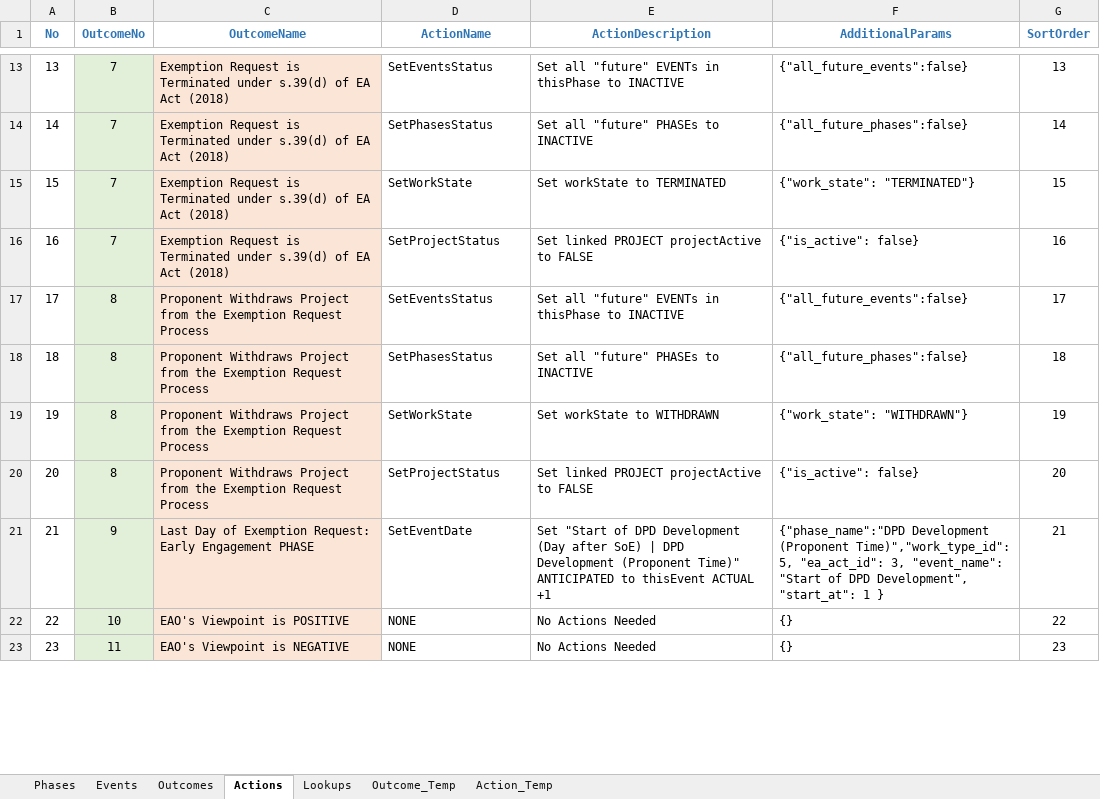
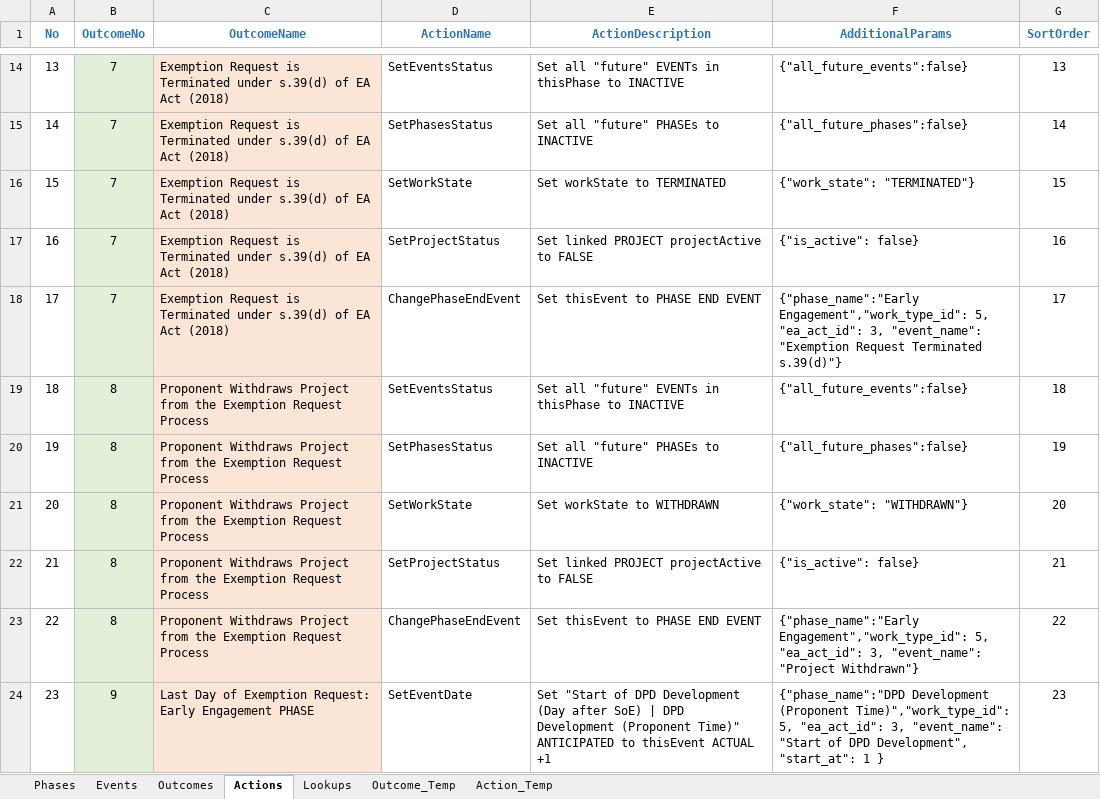
Before and after one commit to bcgov/EPIC.track, an Excel workbook: epictrack-api/src/api/templates/event_templates/exemption_request/002_Exemption_Request.xlsx, sheet Actions, drawn as a sheet; only a part is shown, gaps mark what is left out; values as stored, in another font and other column widths than the file's, no borders; addresses are those after the commit; the diff covers the shown part only; the diff names each change by its address in the sheet, - before the commit and + after, or states it on an @@ line.

```diff
--- a/epictrack-api/src/api/templates/event_templates/exemption_request/002_Exemption_Request.xlsx (sheet Actions)
+++ b/epictrack-api/src/api/templates/event_templates/exemption_request/002_Exemption_Request.xlsx (sheet Actions)
-B18 (OutcomeNo): 8
+B18 (OutcomeNo): 7
-C18 (OutcomeName): Proponent Withdraws Project from the Exemption Request Process
+C18 (OutcomeName): Exemption Request is Terminated under s.39(d) of EA Act (2018)
-D18 (ActionName): SetEventsStatus
+D18 (ActionName): ChangePhaseEndEvent
-E18 (ActionDescription): Set all "future" EVENTs in thisPhase to INACTIVE
+E18 (ActionDescription): Set thisEvent to PHASE END EVENT
-F18 (AdditionalParams): {"all_future_events":false}
+F18 (AdditionalParams): {"phase_name":"Early Engagement","work_type_id": 5, "ea_act_id": 3, "event_name": "Exemption Request Terminated s.39(d)"}
-D19 (ActionName): SetPhasesStatus
+D19 (ActionName): SetEventsStatus
-E19 (ActionDescription): Set all "future" PHASEs to INACTIVE
+E19 (ActionDescription): Set all "future" EVENTs in thisPhase to INACTIVE
-F19 (AdditionalParams): {"all_future_phases":false}
+F19 (AdditionalParams): {"all_future_events":false}
-D20 (ActionName): SetWorkState
+D20 (ActionName): SetPhasesStatus
-E20 (ActionDescription): Set workState to WITHDRAWN
+E20 (ActionDescription): Set all "future" PHASEs to INACTIVE
-F20 (AdditionalParams): {"work_state": "WITHDRAWN"}
+F20 (AdditionalParams): {"all_future_phases":false}
-D21 (ActionName): SetProjectStatus
+D21 (ActionName): SetWorkState
-E21 (ActionDescription): Set linked PROJECT projectActive to FALSE
+E21 (ActionDescription): Set workState to WITHDRAWN
-F21 (AdditionalParams): {"is_active": false}
+F21 (AdditionalParams): {"work_state": "WITHDRAWN"}
-B22 (OutcomeNo): 9
+B22 (OutcomeNo): 8
-C22 (OutcomeName): Last Day of Exemption Request: Early Engagement PHASE
+C22 (OutcomeName): Proponent Withdraws Project from the Exemption Request Process
-D22 (ActionName): SetEventDate
+D22 (ActionName): SetProjectStatus
-E22 (ActionDescription): Set "Start of DPD Development (Day after SoE) | DPD Development (Proponent Time)" ANTICIPATED to thisEvent ACTUAL +1
+E22 (ActionDescription): Set linked PROJECT projectActive to FALSE
-F22 (AdditionalParams): {"phase_name":"DPD Development (Proponent Time)","work_type_id": 5, "ea_act_id": 3, "event_name": "Start of DPD Development", "start_at": 1 }
+F22 (AdditionalParams): {"is_active": false}
-B23 (OutcomeNo): 10
+B23 (OutcomeNo): 8
-C23 (OutcomeName): EAO's Viewpoint is POSITIVE
+C23 (OutcomeName): Proponent Withdraws Project from the Exemption Request Process
-D23 (ActionName): NONE
+D23 (ActionName): ChangePhaseEndEvent
-E23 (ActionDescription): No Actions Needed
+E23 (ActionDescription): Set thisEvent to PHASE END EVENT
-F23 (AdditionalParams): {}
+F23 (AdditionalParams): {"phase_name":"Early Engagement","work_type_id": 5, "ea_act_id": 3, "event_name": "Project Withdrawn"}
-B24 (OutcomeNo): 11
+B24 (OutcomeNo): 9
-C24 (OutcomeName): EAO's Viewpoint is NEGATIVE
+C24 (OutcomeName): Last Day of Exemption Request: Early Engagement PHASE
-D24 (ActionName): NONE
+D24 (ActionName): SetEventDate
-E24 (ActionDescription): No Actions Needed
+E24 (ActionDescription): Set "Start of DPD Development (Day after SoE) | DPD Development (Proponent Time)" ANTICIPATED to thisEvent ACTUAL +1
-F24 (AdditionalParams): {}
+F24 (AdditionalParams): {"phase_name":"DPD Development (Proponent Time)","work_type_id": 5, "ea_act_id": 3, "event_name": "Start of DPD Development", "start_at": 1 }
```
Also changed, not shown: 30 added rows, 9 removed rows, 566 edited cells and cell formats elsewhere in this sheet, sheet Outcomes, formulas that keep their value, 2 other files.
